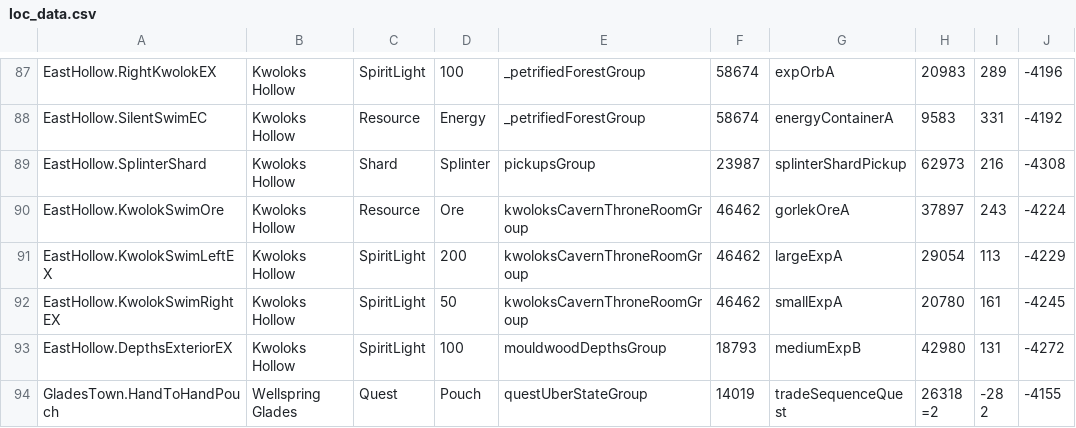
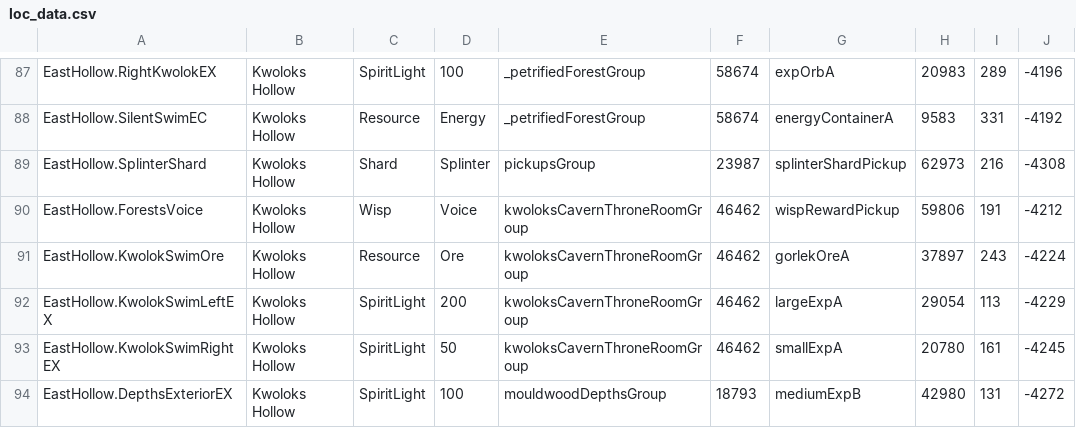
Before and after one commit to ori-community/wotw-rando-client, a CSV file: projects/SeedGen/loc_data.csv, drawn as a sheet; only a part is shown, gaps mark what is left out; the shorter side is filled out with more unchanged rows; the diff names each change by its address in the sheet, - before the commit and + after, or states it on an @@ line.

Commit message:
collect things from Voice

```diff
--- a/projects/SeedGen/loc_data.csv
+++ b/projects/SeedGen/loc_data.csv
+row 90: EastHollow.ForestsVoice | Kwoloks Hollow | Wisp | Voice | kwoloksCavernThroneRoomGroup | 46462 | wispRewardPickup | 59806 | 191 | -4212
```
Also changed, not shown: 1 other file.
